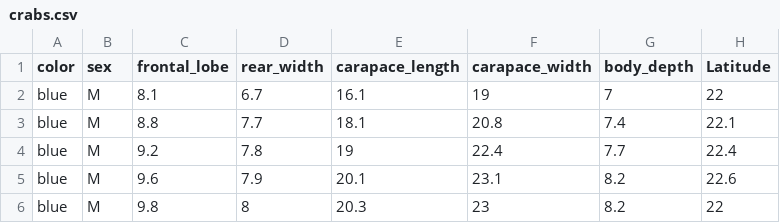
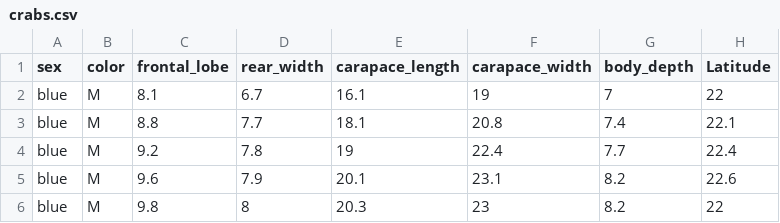
Before and after one commit to GabeDragg/dragg_pkg, a CSV file: data/crabs.csv, drawn as a sheet; only a part is shown.

Commit message:
3 working functions and data set

```diff
--- a/data/crabs.csv
+++ b/data/crabs.csv
@@ -1,2 +1,2 @@
-color,sex,frontal_lobe,rear_width,carapace_length,carapace_width,body_depth,Latitude
+sex,color,frontal_lobe,rear_width,carapace_length,carapace_width,body_depth,Latitude
 blue,M,8.1,6.7,16.1,19,7,22
```
Also changed, not shown: 3 other files.
